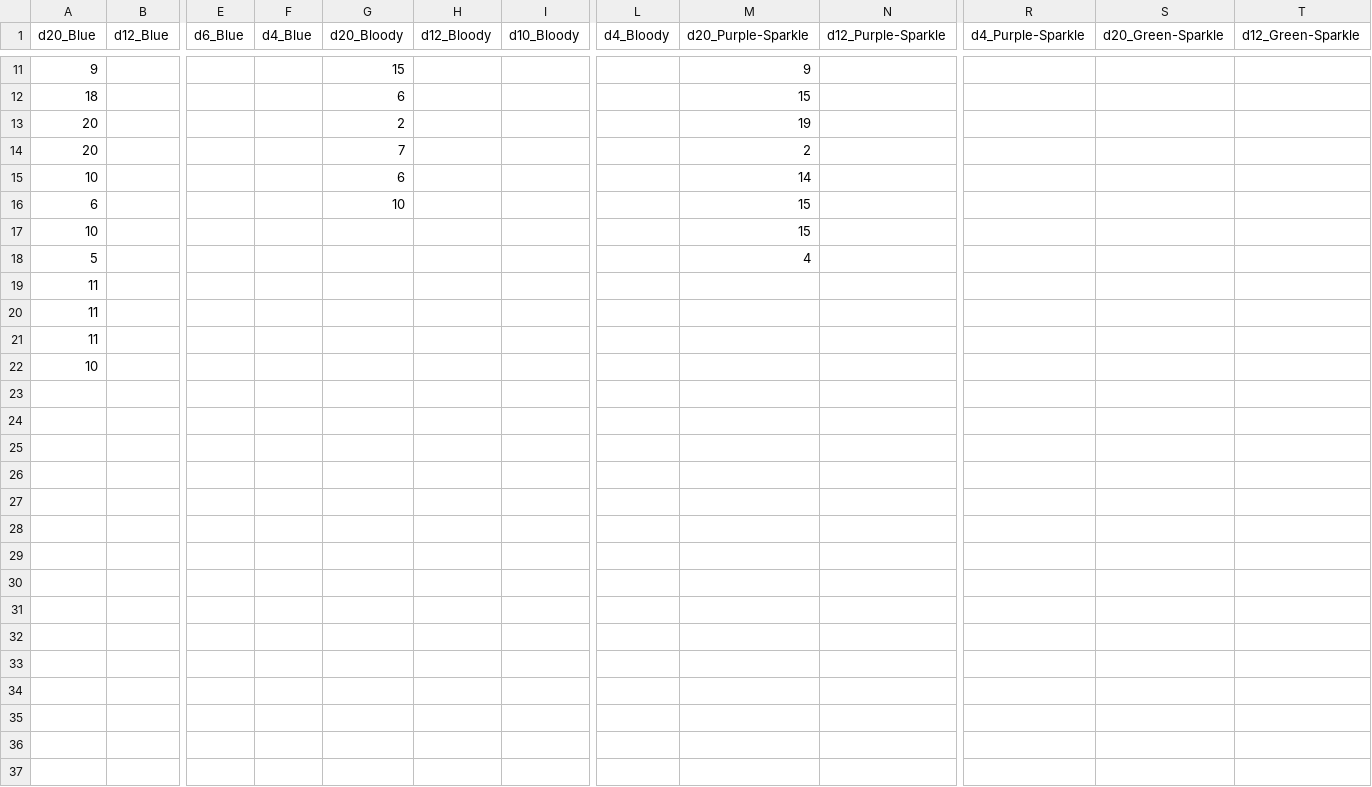
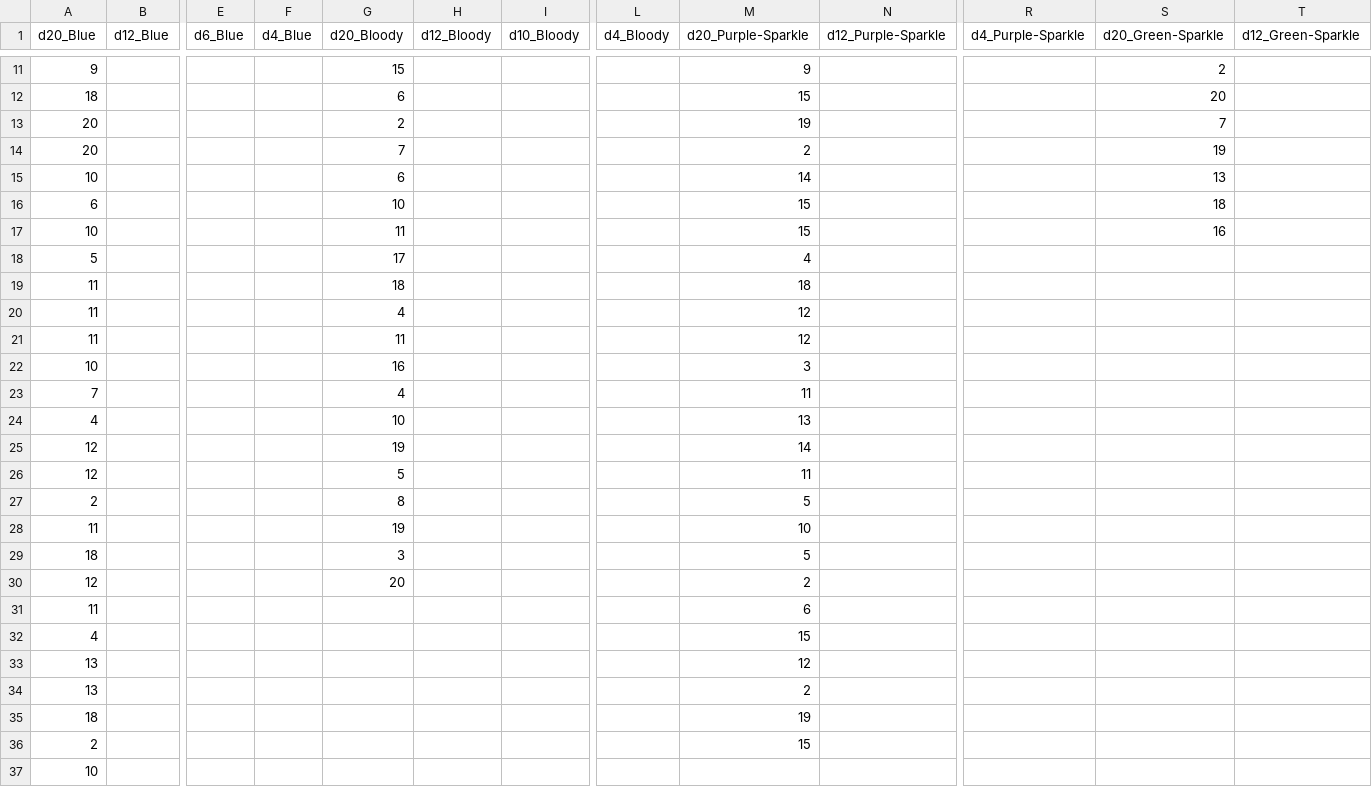
Before and after one commit to Conner-Lavineway/Player-Library-Items, a CSV file: Dice Data/Dice-Data.csv, drawn as a sheet; only a part is shown, gaps mark what is left out; addresses are those after the commit; rows hold the shown columns only; the diff covers the shown part only; the diff names each change by its address in the sheet, - before the commit and + after, or states it on an @@ line.

```diff
--- a/Dice Data/Dice-Data.csv
+++ b/Dice Data/Dice-Data.csv
-S11 (d20_Green-Sparkle): (empty)
+S11 (d20_Green-Sparkle): 2
-S12 (d20_Green-Sparkle): (empty)
+S12 (d20_Green-Sparkle): 20
-S13 (d20_Green-Sparkle): (empty)
+S13 (d20_Green-Sparkle): 7
-S14 (d20_Green-Sparkle): (empty)
+S14 (d20_Green-Sparkle): 19
-S15 (d20_Green-Sparkle): (empty)
+S15 (d20_Green-Sparkle): 13
-S16 (d20_Green-Sparkle): (empty)
+S16 (d20_Green-Sparkle): 18
-G17 (d20_Bloody): (empty)
+G17 (d20_Bloody): 11
-S17 (d20_Green-Sparkle): (empty)
+S17 (d20_Green-Sparkle): 16
-G18 (d20_Bloody): (empty)
+G18 (d20_Bloody): 17
-G19 (d20_Bloody): (empty)
+G19 (d20_Bloody): 18
-M19 (d20_Purple-Sparkle): (empty)
+M19 (d20_Purple-Sparkle): 18
-G20 (d20_Bloody): (empty)
+G20 (d20_Bloody): 4
-M20 (d20_Purple-Sparkle): (empty)
+M20 (d20_Purple-Sparkle): 12
+row 21: 11 |  |  |  | 11 |  |  |  | 12
+row 22: 10 |  |  |  | 16 |  |  |  | 3
+row 23: 7 |  |  |  | 4 |  |  |  | 11
+row 24: 4 |  |  |  | 10 |  |  |  | 13
+row 25: 12 |  |  |  | 19 |  |  |  | 14
+row 26: 12 |  |  |  | 5 |  |  |  | 11
+row 27: 2 |  |  |  | 8 |  |  |  | 5
+row 28: 11 |  |  |  | 19 |  |  |  | 10
+row 29: 18 |  |  |  | 3 |  |  |  | 5
+row 30: 12 |  |  |  | 20 |  |  |  | 2
-M31 (d20_Purple-Sparkle): (empty)
+M31 (d20_Purple-Sparkle): 6
+row 32: 4 |  |  |  |  |  |  |  | 15
+row 33: 13 |  |  |  |  |  |  |  | 12
+row 34: 13 |  |  |  |  |  |  |  | 2
+row 35: 18 |  |  |  |  |  |  |  | 19
+row 36: 2 |  |  |  |  |  |  |  | 15
```
Also changed, not shown: 6 added rows and 39 edited cells elsewhere in this file, Dice Data/d10.csv, Dice Data/d12.csv, 15 other files.
